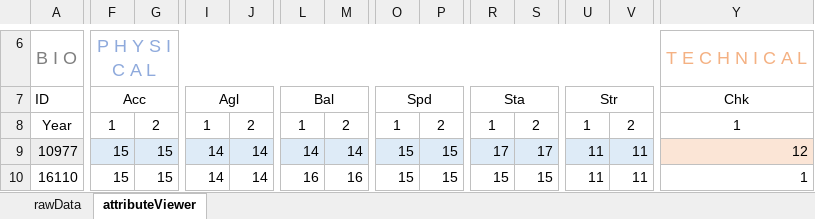
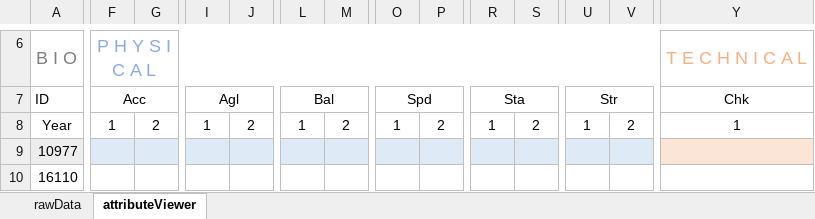
Before and after one commit to kwils92/attributeTracker_ehm, an Excel workbook: attributeTracker.xlsm, sheet attributeViewer, drawn as a sheet; only a part is shown, gaps mark what is left out; values as stored, in another font and other column widths than the file's, no borders; charts and pictures not drawn; the diff covers the shown part only; the diff names each change by its address in the sheet, - before the commit and + after, or states it on an @@ line.

Commit message:
Add files via upload
jk.

```diff
--- a/attributeTracker.xlsm (sheet attributeViewer)
+++ b/attributeTracker.xlsm (sheet attributeViewer)
-F9:F10 (Acc): 15
+F9:F10 (Acc): (empty)
-G9:G10: 15
+G9:G10: (empty)
-I9:I10 (Agl): 14
+I9:I10 (Agl): (empty)
-J9:J10: 14
+J9:J10: (empty)
-L9 (Bal): 14
+L9 (Bal): (empty)
-M9: 14
+M9: (empty)
-O9:O10 (Spd): 15
+O9:O10 (Spd): (empty)
-P9:P10: 15
+P9:P10: (empty)
-R9 (Sta): 17
+R9 (Sta): (empty)
-S9: 17
+S9: (empty)
-U9:U10 (Str): 11
+U9:U10 (Str): (empty)
-V9:V10: 11
+V9:V10: (empty)
-Y9 (Chk): 12
+Y9 (Chk): (empty)
-L10 (Bal): 16
+L10 (Bal): (empty)
-M10: 16
+M10: (empty)
-R10 (Sta): 15
+R10 (Sta): (empty)
-S10: 15
+S10: (empty)
-Y10 (Chk): 1
+Y10 (Chk): (empty)
```
Also changed, not shown: 3 added rows and 1648 edited cells elsewhere in this sheet.
